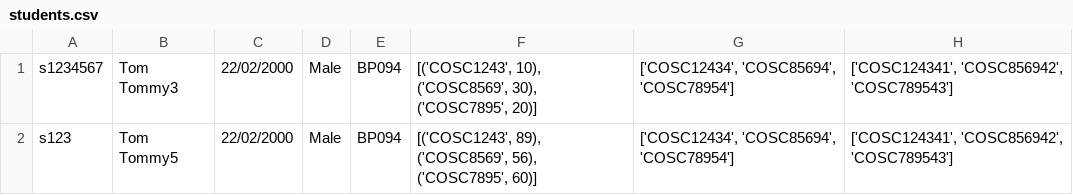
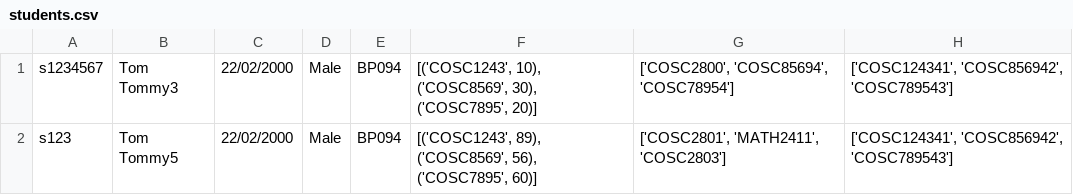
Before and after one commit to Meviii/IT-Studio-Part-2, a CSV file: data/students.csv, drawn as a sheet.

Commit message:
Major fix to student menu

```diff
--- a/data/students.csv
+++ b/data/students.csv
@@ -1,2 +1,2 @@
-s1234567,Tom Tommy3,22/02/2000,Male,BP094,"[('COSC1243', 10), ('COSC8569', 30), ('COSC7895', 20)]","['COSC12434', 'COSC85694', 'COSC78954']","['COSC124341', 'COSC856942', 'COSC789543']"
-s123,Tom Tommy5,22/02/2000,Male,BP094,"[('COSC1243', 89), ('COSC8569', 56), ('COSC7895', 60)]","['COSC12434', 'COSC85694', 'COSC78954']","['COSC124341', 'COSC856942', 'COSC789543']"
+s1234567,Tom Tommy3,22/02/2000,Male,BP094,"[('COSC1243', 10), ('COSC8569', 30), ('COSC7895', 20)]","['COSC2800', 'COSC85694', 'COSC78954']","['COSC124341', 'COSC856942', 'COSC789543']"
+s123,Tom Tommy5,22/02/2000,Male,BP094,"[('COSC1243', 89), ('COSC8569', 56), ('COSC7895', 60)]","['COSC2801', 'MATH2411', 'COSC2803']","['COSC124341', 'COSC856942', 'COSC789543']"
```
Also changed, not shown: 5 other files.
